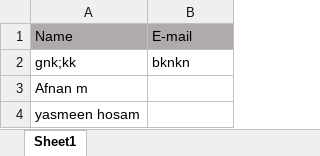
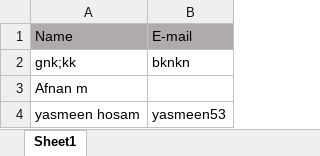
Before and after one commit to ahmedtarek26/GitHub-session, an Excel workbook: Attendance.xlsx, sheet Sheet1, drawn as a sheet; values as stored, in another font and other column widths than the file's, no borders; the diff names each change by its address in the sheet, - before the commit and + after, or states it on an @@ line.

Commit message:
update email

```diff
--- a/Attendance.xlsx (sheet Sheet1)
+++ b/Attendance.xlsx (sheet Sheet1)
-B4: (empty)
+B4: yasmeen53
```
